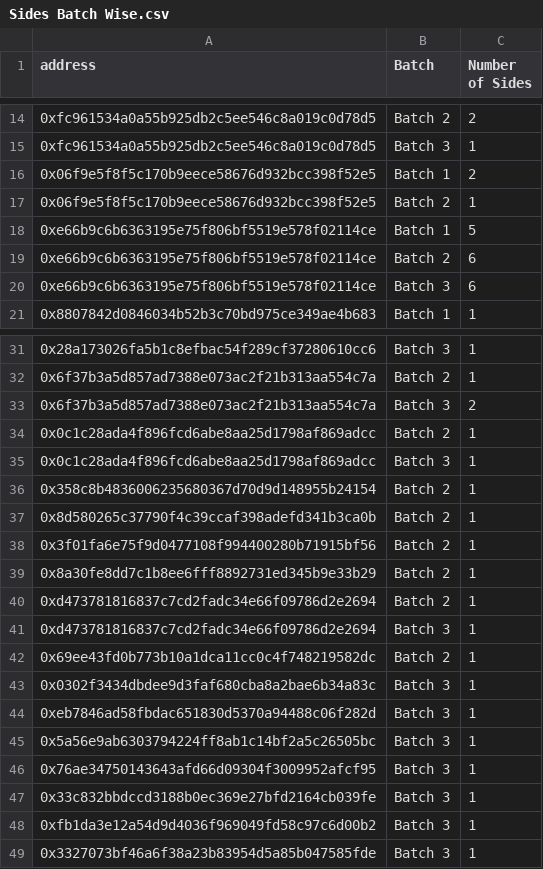
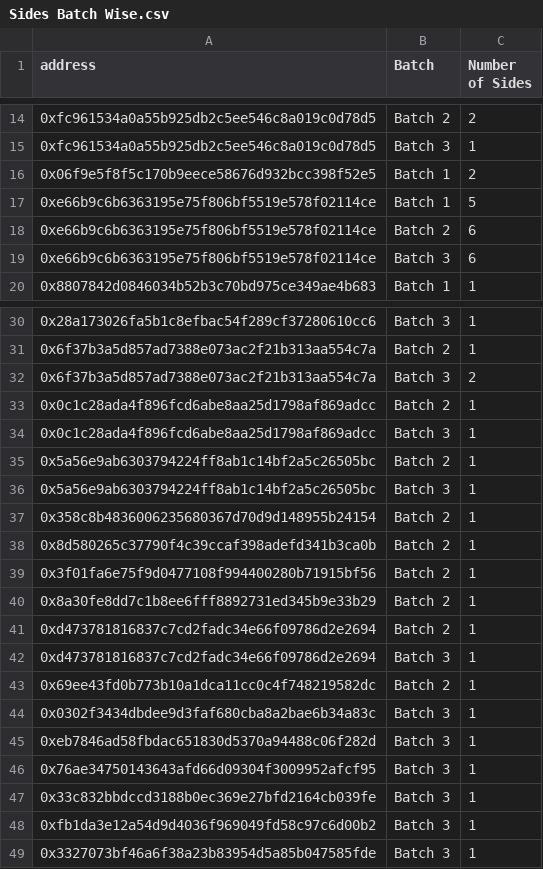
Before and after one commit to ALMIGHTYABE/FTM-Corgis-Tracker, a CSV file: data/Sides Batch Wise.csv, drawn as a sheet; only a part is shown, gaps mark what is left out.

```diff
--- a/data/Sides Batch Wise.csv
+++ b/data/Sides Batch Wise.csv
@@ -16,3 +16,2 @@ address,Batch,Number of Sides
 0x06f9e5f8f5c170b9eece58676d932bcc398f52e5,Batch 1,2
-0x06f9e5f8f5c170b9eece58676d932bcc398f52e5,Batch 2,1
 0xe66b9c6b6363195e75f806bf5519e578f02114ce,Batch 1,5
@@ -35,2 +34,4 @@ address,Batch,Number of Sides
 0x0c1c28ada4f896fcd6abe8aa25d1798af869adcc,Batch 3,1
+0x5a56e9ab6303794224ff8ab1c14bf2a5c26505bc,Batch 2,1
+0x5a56e9ab6303794224ff8ab1c14bf2a5c26505bc,Batch 3,1
 0x358c8b4836006235680367d70d9d148955b24154,Batch 2,1
@@ -44,3 +45,2 @@ address,Batch,Number of Sides
 0xeb7846ad58fbdac651830d5370a94488c06f282d,Batch 3,1
-0x5a56e9ab6303794224ff8ab1c14bf2a5c26505bc,Batch 3,1
 0x76ae34750143643afd66d09304f3009952afcf95,Batch 3,1
```
Also changed, not shown: data/Address List.csv, data/Tickets Address Wise.csv, 1 other file.
